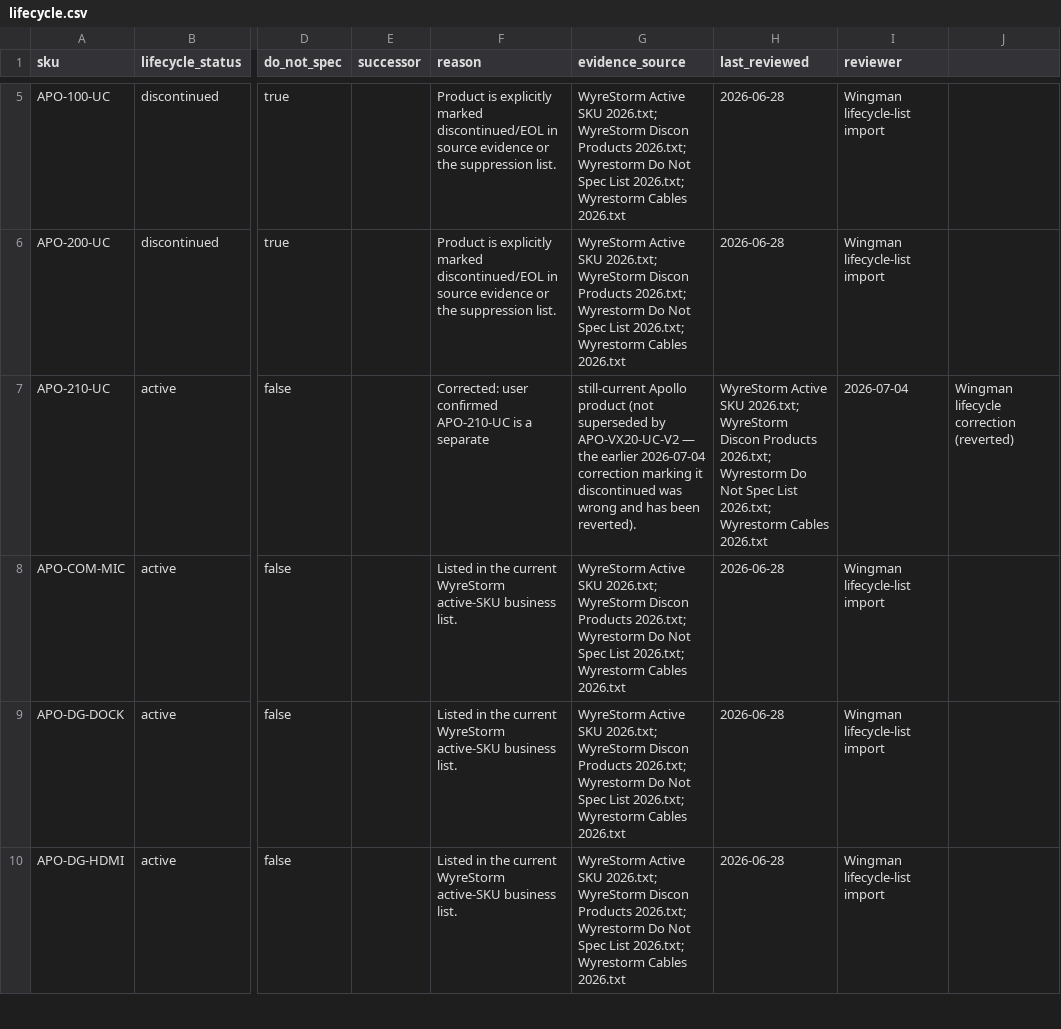
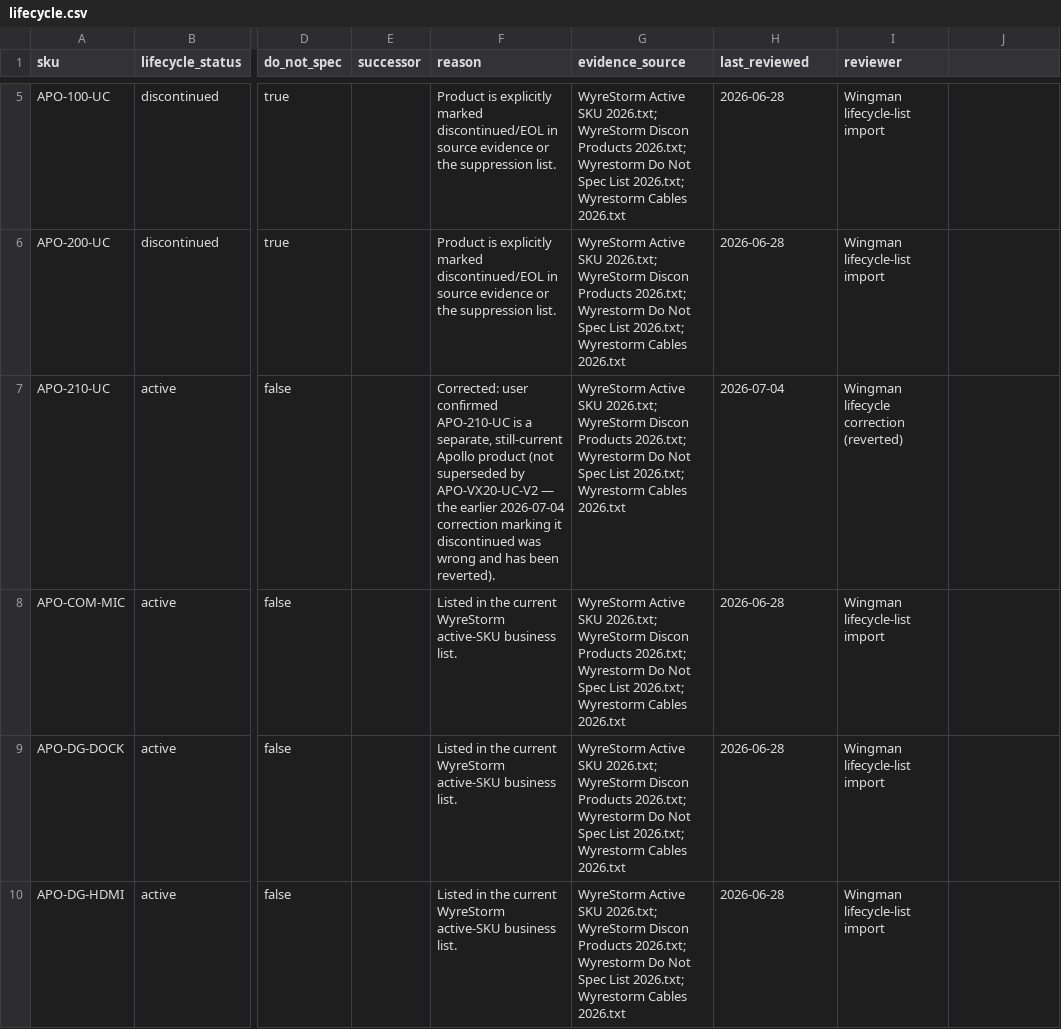
Before and after one commit to SteveTechApp/Wingman, a CSV file: data-sources/wyrestorm/lifecycle.csv, drawn as a sheet; only a part is shown, gaps mark what is left out; the diff covers the shown part only; the diff names each change by its address in the sheet, - before the commit and + after, or states it on an @@ line.

```diff
--- a/data-sources/wyrestorm/lifecycle.csv
+++ b/data-sources/wyrestorm/lifecycle.csv
-F7 (reason): …is a separate
+F7 (reason): …is a separate, still-current Apollo product (not superseded by APO-VX20-UC-V2 — the earlier 2026-07-04 correction marking it discontinued was wrong and has been reverted).
-G7 (evidence_source): still-current Apollo product (not superseded by APO-VX20-UC-V2 — the earlier 2026-07-04 correction marking it discontinued was wrong and has been reverted).
+G7 (evidence_source): WyreStorm Active SKU 2026.txt; WyreStorm Discon Products 2026.txt; Wyrestorm Do Not Spec List 2026.txt; Wyrestorm Cables 2026.txt
-H7 (last_reviewed): WyreStorm Active SKU 2026.txt; WyreStorm Discon Products 2026.txt; Wyrestorm Do Not Spec List 2026.txt; Wyrestorm Cables 2026.txt
+H7 (last_reviewed): 2026-07-04
-I7 (reviewer): 2026-07-04
+I7 (reviewer): Wingman lifecycle correction (reverted)
-J7: Wingman lifecycle correction (reverted)
+J7: (empty)
```
Also changed, not shown: 5 edited cells elsewhere in this file, data-sources/wyrestorm/products.csv, 2 other files.
